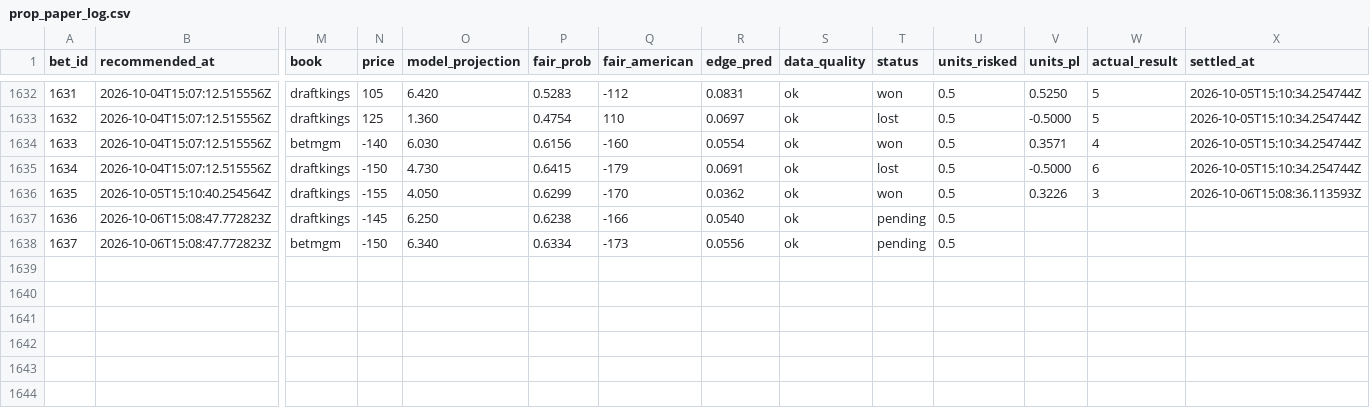
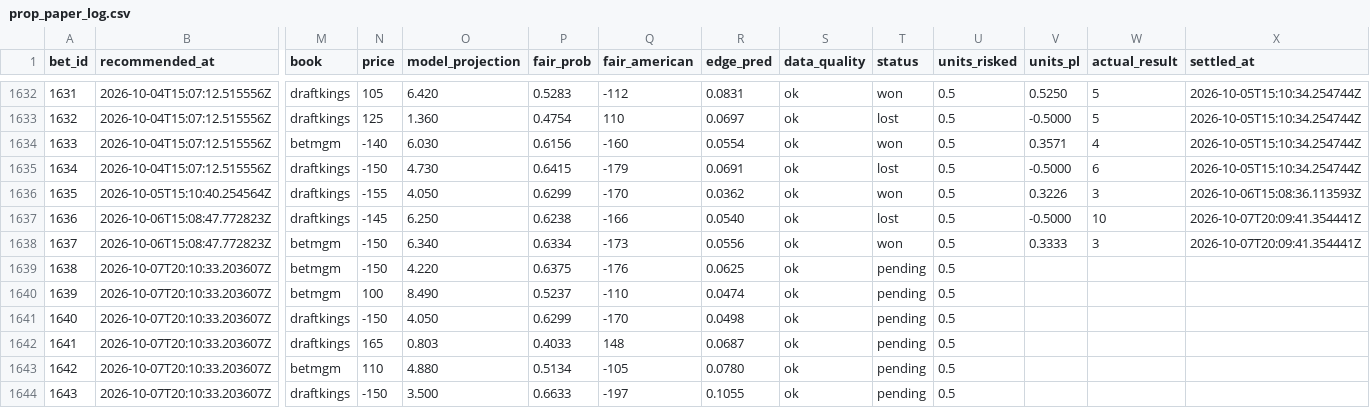
Before and after one commit to Scottguts/mlb-sharp, a CSV file: mlb_data/prop_paper_log.csv, drawn as a sheet; only a part is shown, gaps mark what is left out; rows hold the shown columns only; the diff names each change by its address in the sheet, - before the commit and + after, or states it on an @@ line.

```diff
--- a/mlb_data/prop_paper_log.csv
+++ b/mlb_data/prop_paper_log.csv
-T1637 (status): pending
+T1637 (status): lost
-V1637 (units_pl): (empty)
+V1637 (units_pl): -0.5000
-W1637 (actual_result): (empty)
+W1637 (actual_result): 10
-X1637:X1638 (settled_at): (empty)
+X1637:X1638 (settled_at): 2026-10-07T20:09:41.354441Z
-T1638 (status): pending
+T1638 (status): won
-V1638 (units_pl): (empty)
+V1638 (units_pl): 0.3333
-W1638 (actual_result): (empty)
+W1638 (actual_result): 3
+row 1639: 1638 | 2026-10-07T20:10:33.203607Z | betmgm | -150 | 4.220 | 0.6375 | -176 | 0.0625 | ok | pending | 0.5
+row 1640: 1639 | 2026-10-07T20:10:33.203607Z | betmgm | 100 | 8.490 | 0.5237 | -110 | 0.0474 | ok | pending | 0.5
+row 1641: 1640 | 2026-10-07T20:10:33.203607Z | draftkings | -150 | 4.050 | 0.6299 | -170 | 0.0498 | ok | pending | 0.5
+row 1642: 1641 | 2026-10-07T20:10:33.203607Z | draftkings | 165 | 0.803 | 0.4033 | 148 | 0.0687 | ok | pending | 0.5
+row 1643: 1642 | 2026-10-07T20:10:33.203607Z | betmgm | 110 | 4.880 | 0.5134 | -105 | 0.0780 | ok | pending | 0.5
+row 1644: 1643 | 2026-10-07T20:10:33.203607Z | draftkings | -150 | 3.500 | 0.6633 | -197 | 0.1055 | ok | pending | 0.5
```
Also changed, not shown: mlb_data/bet_log.csv, 14 other files.
